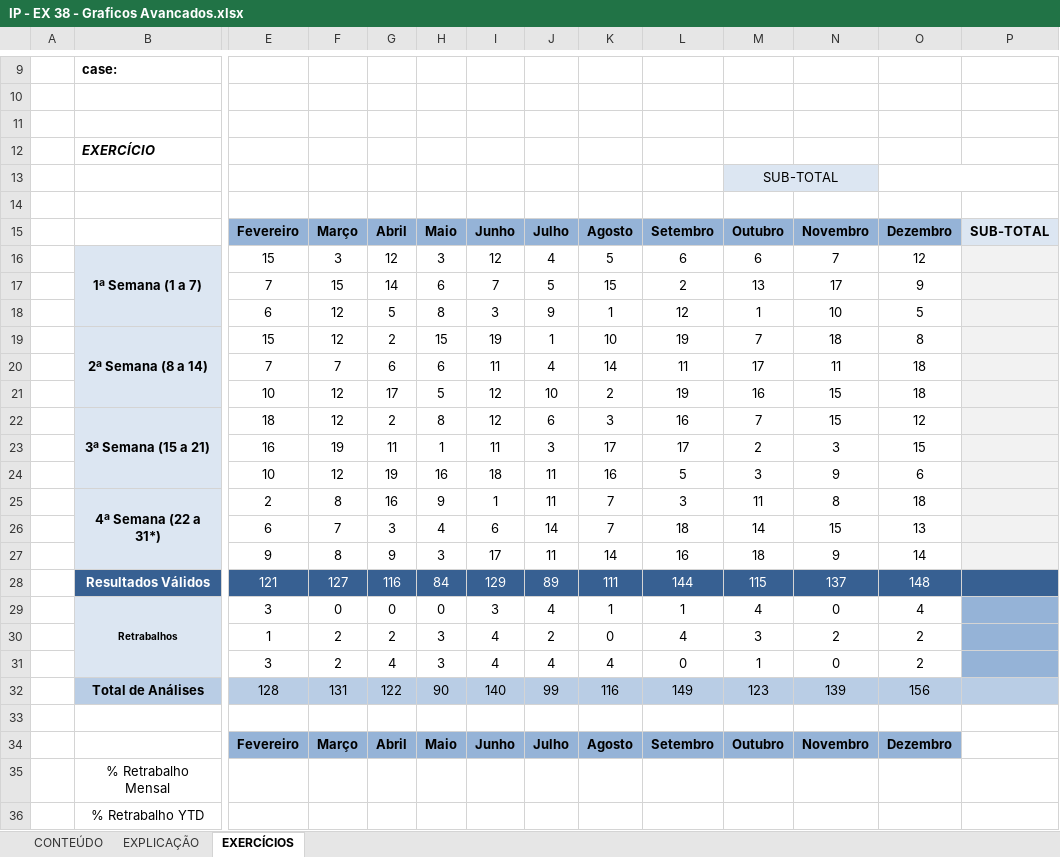
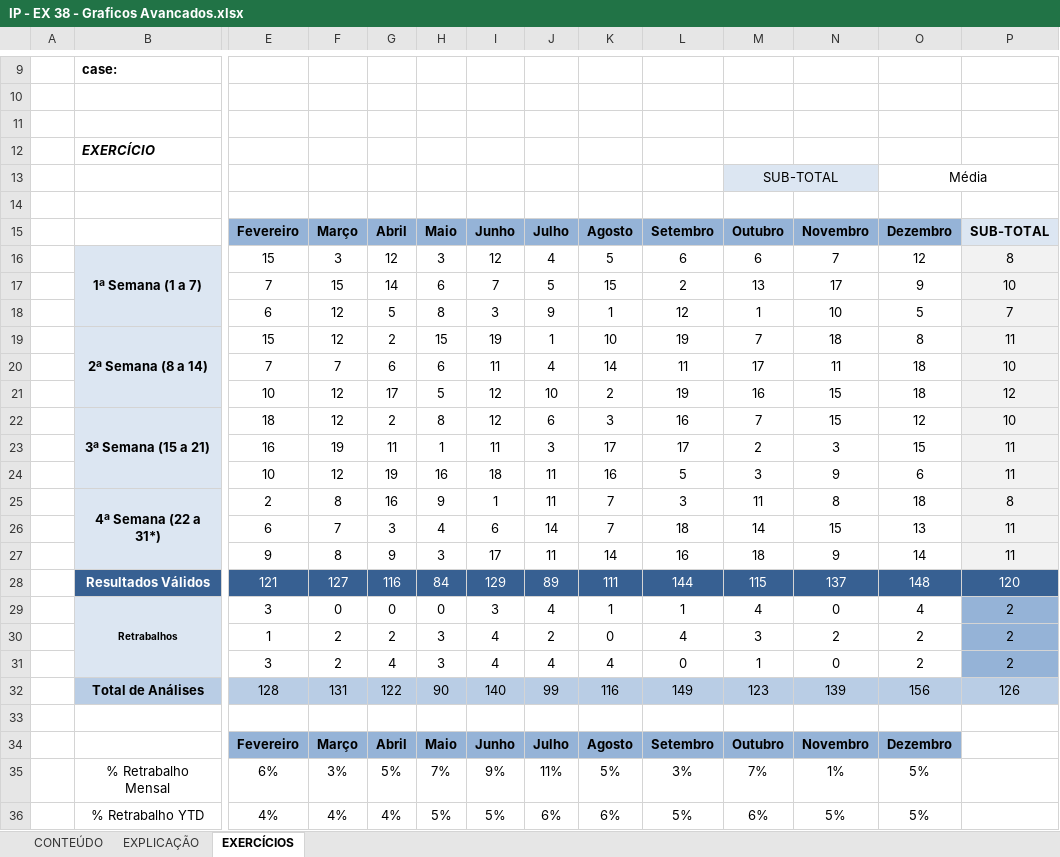
Before and after one commit to LuizHViras/Cientista_de_Dados_-_DNC, an Excel workbook: 02 - Excel Intermediario/Exercicios/IP - EX 38 - Graficos Avancados.xlsx, sheet EXERCÍCIOS, drawn as a sheet; only a part is shown, gaps mark what is left out; values as stored, in another font and other column widths than the file's, no borders; charts and pictures not drawn; removed rows and columns are numbered as before the commit, all else as after; rows hold the shown columns only; the diff names each change by its address in the sheet, - before the commit and + after, or states it on an @@ line.

Commit message:
Exercício Gráficos Avançados

```diff
--- a/02 - Excel Intermediario/Exercicios/IP - EX 38 - Graficos Avancados.xlsx (sheet EXERCÍCIOS)
+++ b/02 - Excel Intermediario/Exercicios/IP - EX 38 - Graficos Avancados.xlsx (sheet EXERCÍCIOS)
-O13: (empty)
+O13: Média
-P16: (empty)
+P16: 8
-P17: (empty)
+P17: 10
-P18: (empty)
+P18: 7
-P19: (empty)
+P19: 11
-P20: (empty)
+P20: 10
-P21: (empty)
+P21: 12
-P22: (empty)
+P22: 10
-P23:P24: (empty)
+P23:P24: 11
-P25: (empty)
+P25: 8
-P26:P27: (empty)
+P26:P27: 11
-P28: (empty)
+P28: 120
-P29:P31: (empty)
+P29:P31: 2
-P32: (empty)
+P32: 126
-row 35:  | % Retrabalho Mensal
-row 36:  | % Retrabalho YTD
+row 35:  | % Retrabalho Mensal | 6% | 3% | 5% | 7% | 9% | 11% | 5% | 3% | 7% | 1% | 5%
+row 36:  | % Retrabalho YTD | 4% | 4% | 4% | 5% | 5% | 6% | 6% | 5% | 6% | 5% | 5%
```
Also changed, not shown: charts or pictures.
